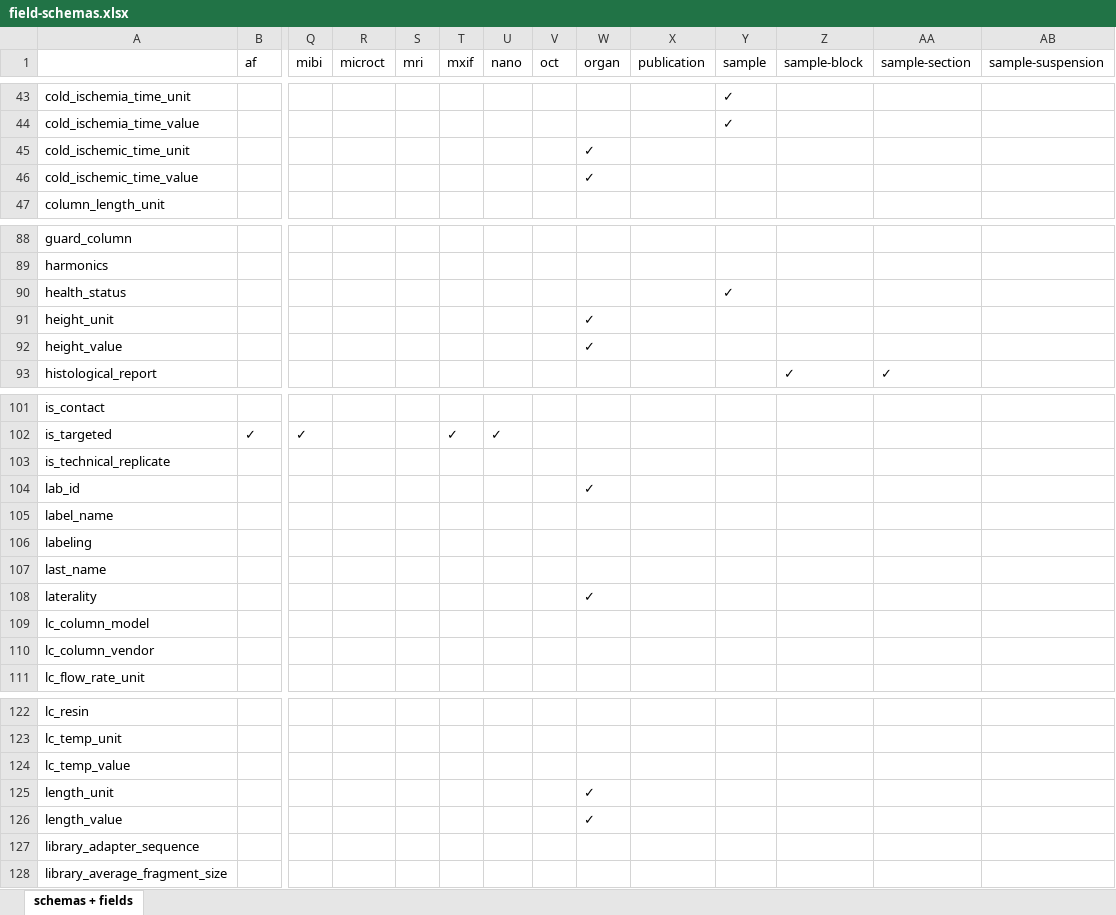
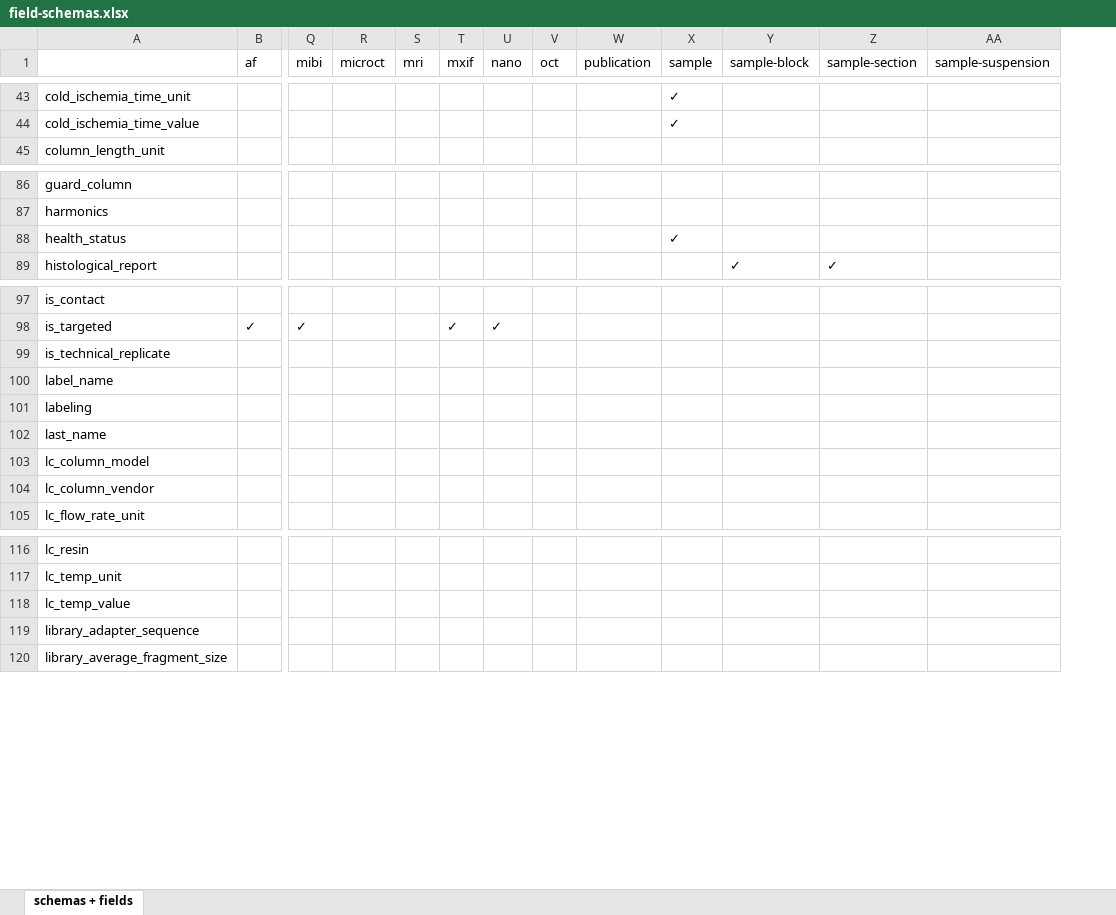
Before and after one commit to hubmapconsortium/ingest-validation-tools, an Excel workbook: docs/field-schemas.xlsx, sheet schemas + fields, drawn as a sheet; only a part is shown, gaps mark what is left out; values as stored, in another font and other column widths than the file's, no borders; rows hold the shown columns only; the diff covers the shown part only; the diff names each change by its address in the sheet, - before the commit and + after, or states it on an @@ line.

```diff
--- a/docs/field-schemas.xlsx (sheet schemas + fields)
+++ b/docs/field-schemas.xlsx (sheet schemas + fields)
-column W (organ), empty
-row 45: cold_ischemic_time_unit |  |  |  |  |  |  |  | ✓
-row 46: cold_ischemic_time_value |  |  |  |  |  |  |  | ✓
-row 91: height_unit |  |  |  |  |  |  |  | ✓
-row 92: height_value |  |  |  |  |  |  |  | ✓
-row 104: lab_id |  |  |  |  |  |  |  | ✓
-row 108: laterality |  |  |  |  |  |  |  | ✓
-row 125: length_unit |  |  |  |  |  |  |  | ✓
-row 126: length_value |  |  |  |  |  |  |  | ✓
```
Also changed, not shown: 9 removed rows elsewhere in this sheet, 5 other files.
